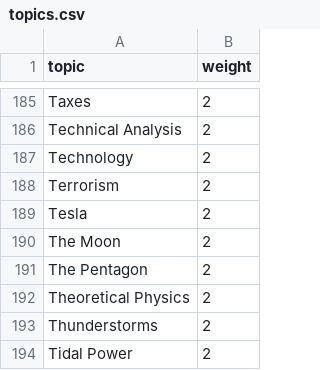
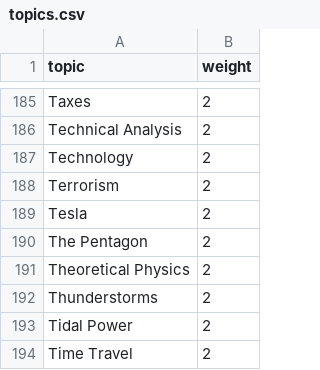
Before and after one commit to brayvid/newsbot, a CSV file: topics.csv, drawn as a sheet; only a part is shown, gaps mark what is left out; the shorter side is filled out with more unchanged rows; the diff names each change by its address in the sheet, - before the commit and + after, or states it on an @@ line.

Commit message:
Update topics.csv

```diff
--- a/topics.csv
+++ b/topics.csv
-row 190: The Moon | 2
```
